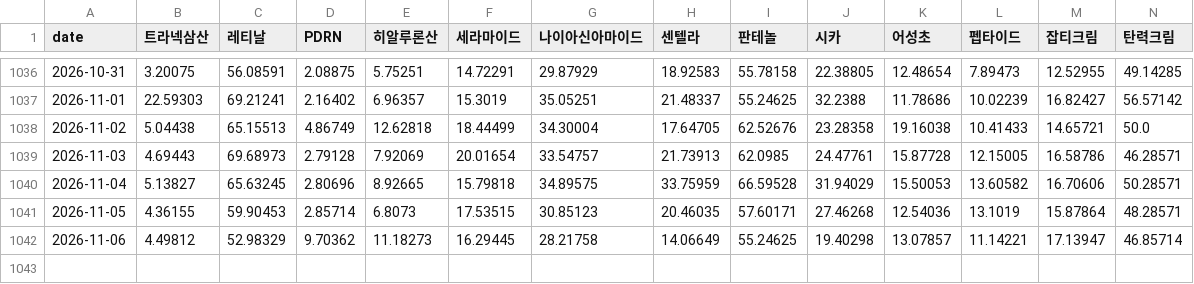
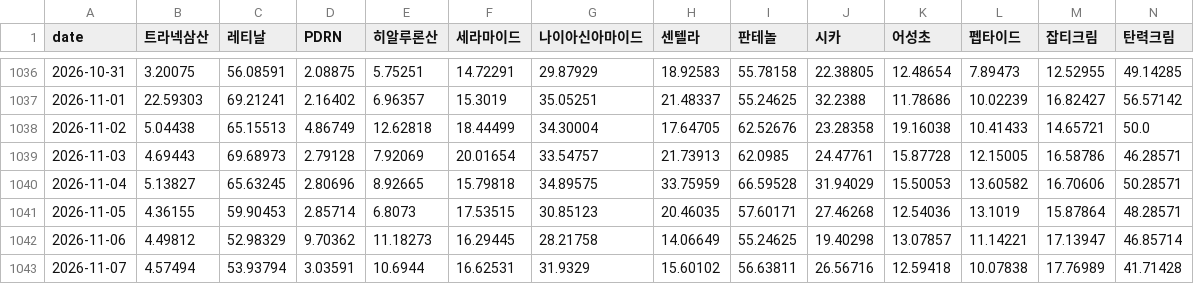
Before and after one commit to hyeonemo/BA-Team-Project, a CSV file: data/search_daily.csv, drawn as a sheet; only a part is shown, gaps mark what is left out; rows hold the shown columns only; the diff names each change by its address in the sheet, - before the commit and + after, or states it on an @@ line.

Commit message:
daily run 2026-11-08

```diff
--- a/data/search_daily.csv
+++ b/data/search_daily.csv
+row 1043: 2026-11-07 | 4.57494 | 53.93794 | 3.03591 | 10.6944 | 16.62531 | 31.9329 | 15.60102 | 56.63811 | 26.56716 | 12.59418 | 10.07838 | 17.76989 | 41.71428
```
Also changed, not shown: 5 other files.
